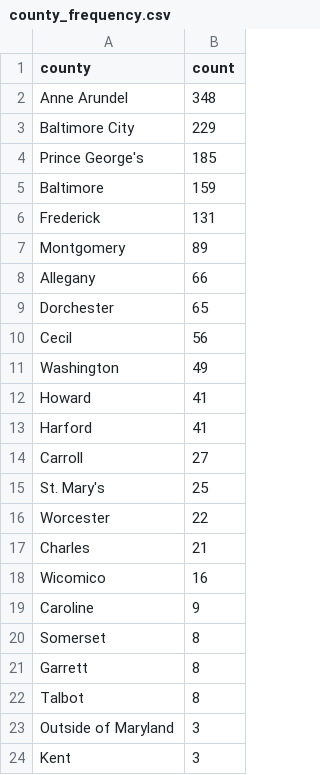
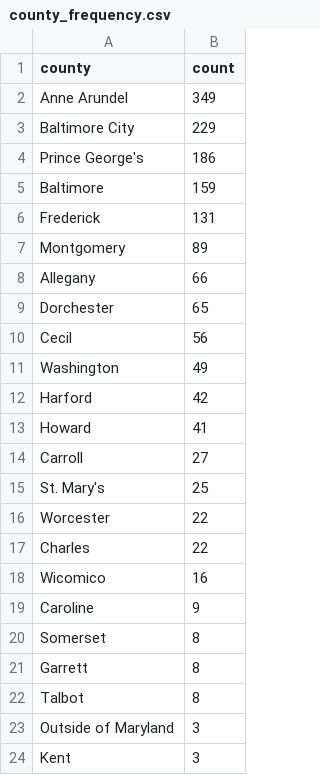
Before and after one commit to david-a-weisz/live-nicar-pipeline, a CSV file: exported_data/county_frequency.csv, drawn as a sheet; only a part is shown.

```diff
--- a/exported_data/county_frequency.csv
+++ b/exported_data/county_frequency.csv
@@ -1,5 +1,5 @@
 county,count
-Anne Arundel,348
+Anne Arundel,349
 Baltimore City,229
-Prince George's,185
+Prince George's,186
 Baltimore,159
@@ -11,4 +11,4 @@ Cecil,56
 Washington,49
+Harford,42
 Howard,41
-Harford,41
 Carroll,27
@@ -16,3 +16,3 @@ St. Mary's,25
 Worcester,22
-Charles,21
+Charles,22
 Wicomico,16
```
Also changed, not shown: exported_data/all_complaints.csv, exported_data/complaint_type_frequency.csv, 1 other file.
